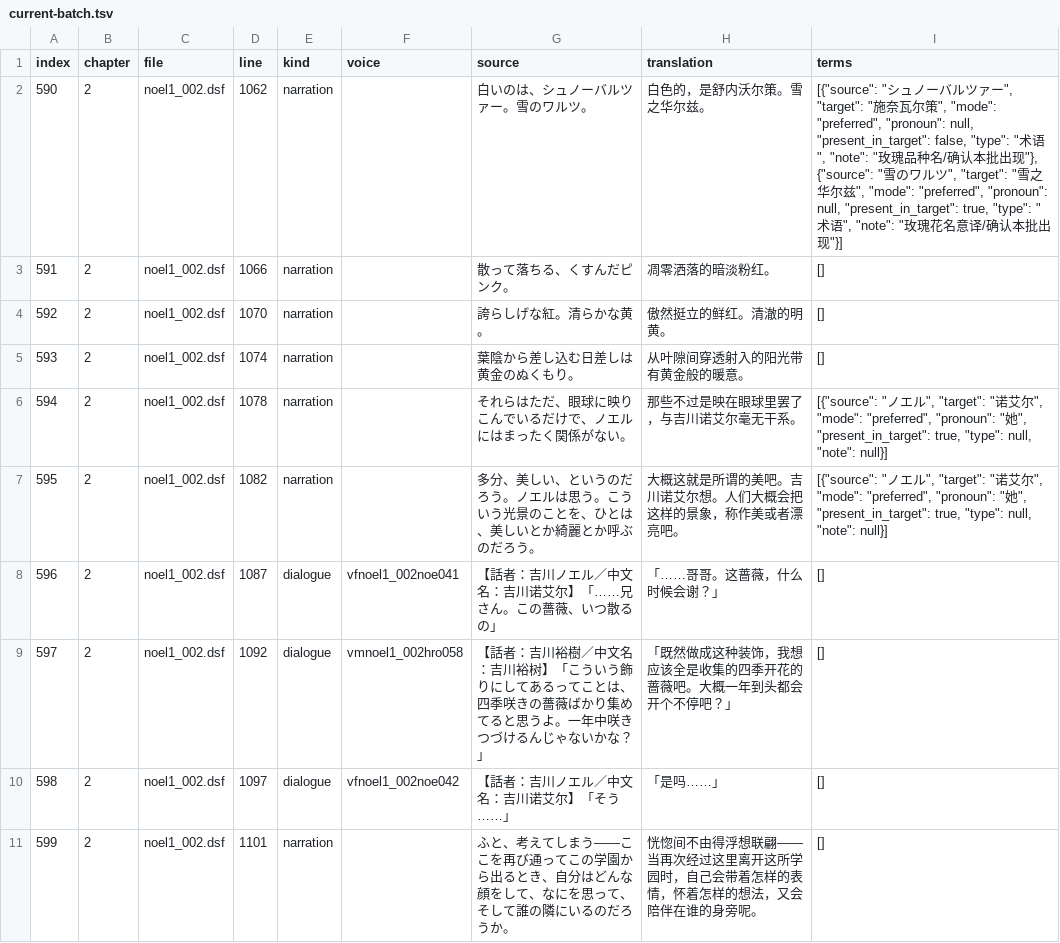
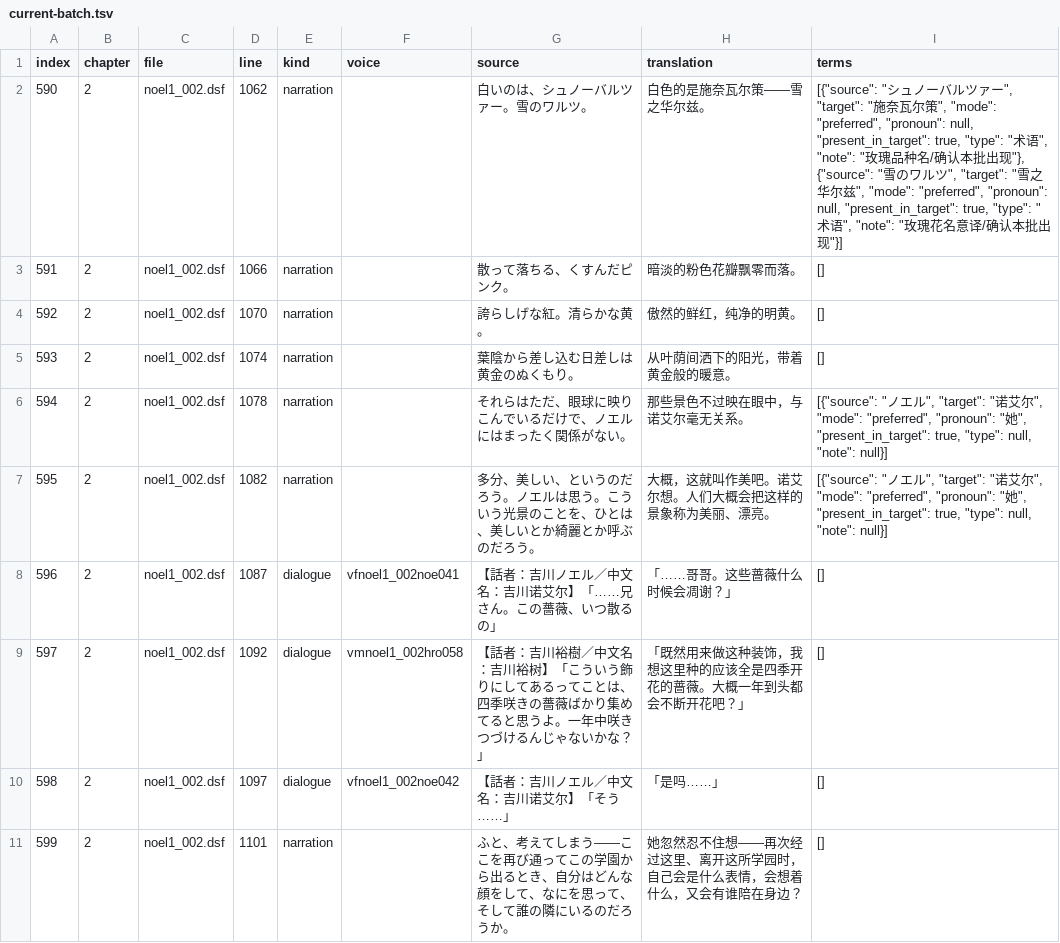
Before and after one commit to AlexbeatsZ/satisfaction-translation, a TSV file: proofreading/current-batch.tsv, drawn as a sheet; only a part is shown; the diff covers the shown part only.

```diff
--- a/proofreading/current-batch.tsv
+++ b/proofreading/current-batch.tsv
@@ -1,11 +1,11 @@
 index	chapter	file	line	kind	voice	source	translation	terms
-590	2	noel1_002.dsf	1062	narration		白いのは、シュノーバルツァー。雪のワルツ。	白色的，是舒内沃尔策。雪之华尔兹。	"[{""source"": ""シュノーバルツァー"", ""target"": ""施奈瓦尔策"", ""mode"": ""preferred"", ""pronoun"": null, ""present_in_target"": false, ""type"": ""术语"", ""note"": ""玫瑰品种名/确认本批出现""}, {""source"": ""雪のワルツ"", ""target"": ""雪之华尔兹"", ""mode"": ""preferred"", ""pronoun"": null, ""present_in_target"": true, ""type"": ""术语"", ""note"": ""玫瑰花名意译/确认本批出现""}]"
-591	2	noel1_002.dsf	1066	narration		散って落ちる、くすんだピンク。	凋零洒落的暗淡粉红。	[]
-592	2	noel1_002.dsf	1070	narration		誇らしげな紅。清らかな黄。	傲然挺立的鲜红。清澈的明黄。	[]
-593	2	noel1_002.dsf	1074	narration		葉陰から差し込む日差しは黄金のぬくもり。	从叶隙间穿透射入的阳光带有黄金般的暖意。	[]
-594	2	noel1_002.dsf	1078	narration		それらはただ、眼球に映りこんでいるだけで、ノエルにはまったく関係がない。	那些不过是映在眼球里罢了，与吉川诺艾尔毫无干系。	"[{""source"": ""ノエル"", ""target"": ""诺艾尔"", ""mode"": ""preferred"", ""pronoun"": ""她"", ""present_in_target"": true, ""type"": null, ""note"": null}]"
-595	2	noel1_002.dsf	1082	narration		多分、美しい、というのだろう。ノエルは思う。こういう光景のことを、ひとは、美しいとか綺麗とか呼ぶのだろう。	大概这就是所谓的美吧。吉川诺艾尔想。人们大概会把这样的景象，称作美或者漂亮吧。	"[{""source"": ""ノエル"", ""target"": ""诺艾尔"", ""mode"": ""preferred"", ""pronoun"": ""她"", ""present_in_target"": true, ""type"": null, ""note"": null}]"
-596	2	noel1_002.dsf	1087	dialogue	vfnoel1_002noe041	【話者：吉川ノエル／中文名：吉川诺艾尔】「……兄さん。この薔薇、いつ散るの」	「……哥哥。这蔷薇，什么时候会谢？」	[]
-597	2	noel1_002.dsf	1092	dialogue	vmnoel1_002hro058	【話者：吉川裕樹／中文名：吉川裕树】「こういう飾りにしてあるってことは、四季咲きの薔薇ばかり集めてると思うよ。一年中咲きつづけるんじゃないかな？」	「既然做成这种装饰，我想应该全是收集的四季开花的蔷薇吧。大概一年到头都会开个不停吧？」	[]
+590	2	noel1_002.dsf	1062	narration		白いのは、シュノーバルツァー。雪のワルツ。	白色的是施奈瓦尔策——雪之华尔兹。	"[{""source"": ""シュノーバルツァー"", ""target"": ""施奈瓦尔策"", ""mode"": ""preferred"", ""pronoun"": null, ""present_in_target"": true, ""type"": ""术语"", ""note"": ""玫瑰品种名/确认本批出现""}, {""source"": ""雪のワルツ"", ""target"": ""雪之华尔兹"", ""mode"": ""preferred"", ""pronoun"": null, ""present_in_target"": true, ""type"": ""术语"", ""note"": ""玫瑰花名意译/确认本批出现""}]"
+591	2	noel1_002.dsf	1066	narration		散って落ちる、くすんだピンク。	暗淡的粉色花瓣飘零而落。	[]
+592	2	noel1_002.dsf	1070	narration		誇らしげな紅。清らかな黄。	傲然的鲜红，纯净的明黄。	[]
+593	2	noel1_002.dsf	1074	narration		葉陰から差し込む日差しは黄金のぬくもり。	从叶荫间洒下的阳光，带着黄金般的暖意。	[]
+594	2	noel1_002.dsf	1078	narration		それらはただ、眼球に映りこんでいるだけで、ノエルにはまったく関係がない。	那些景色不过映在眼中，与诺艾尔毫无关系。	"[{""source"": ""ノエル"", ""target"": ""诺艾尔"", ""mode"": ""preferred"", ""pronoun"": ""她"", ""present_in_target"": true, ""type"": null, ""note"": null}]"
+595	2	noel1_002.dsf	1082	narration		多分、美しい、というのだろう。ノエルは思う。こういう光景のことを、ひとは、美しいとか綺麗とか呼ぶのだろう。	大概，这就叫作美吧。诺艾尔想。人们大概会把这样的景象称为美丽、漂亮。	"[{""source"": ""ノエル"", ""target"": ""诺艾尔"", ""mode"": ""preferred"", ""pronoun"": ""她"", ""present_in_target"": true, ""type"": null, ""note"": null}]"
+596	2	noel1_002.dsf	1087	dialogue	vfnoel1_002noe041	【話者：吉川ノエル／中文名：吉川诺艾尔】「……兄さん。この薔薇、いつ散るの」	「……哥哥。这些蔷薇什么时候会凋谢？」	[]
+597	2	noel1_002.dsf	1092	dialogue	vmnoel1_002hro058	【話者：吉川裕樹／中文名：吉川裕树】「こういう飾りにしてあるってことは、四季咲きの薔薇ばかり集めてると思うよ。一年中咲きつづけるんじゃないかな？」	「既然用来做这种装饰，我想这里种的应该全是四季开花的蔷薇。大概一年到头都会不断开花吧？」	[]
 598	2	noel1_002.dsf	1097	dialogue	vfnoel1_002noe042	【話者：吉川ノエル／中文名：吉川诺艾尔】「そう……」	「是吗……」	[]
-599	2	noel1_002.dsf	1101	narration		ふと、考えてしまう――ここを再び通ってこの学園から出るとき、自分はどんな顔をして、なにを思って、そして誰の隣にいるのだろうか。	恍惚间不由得浮想联翩——当再次经过这里离开这所学园时，自己会带着怎样的表情，怀着怎样的想法，又会陪伴在谁的身旁呢。	[]
+599	2	noel1_002.dsf	1101	narration		ふと、考えてしまう――ここを再び通ってこの学園から出るとき、自分はどんな顔をして、なにを思って、そして誰の隣にいるのだろうか。	她忽然忍不住想——再次经过这里、离开这所学园时，自己会是什么表情，会想着什么，又会有谁陪在身边？	[]
```
Also changed, not shown: 9 edited cells elsewhere in this file, 8 other files.
